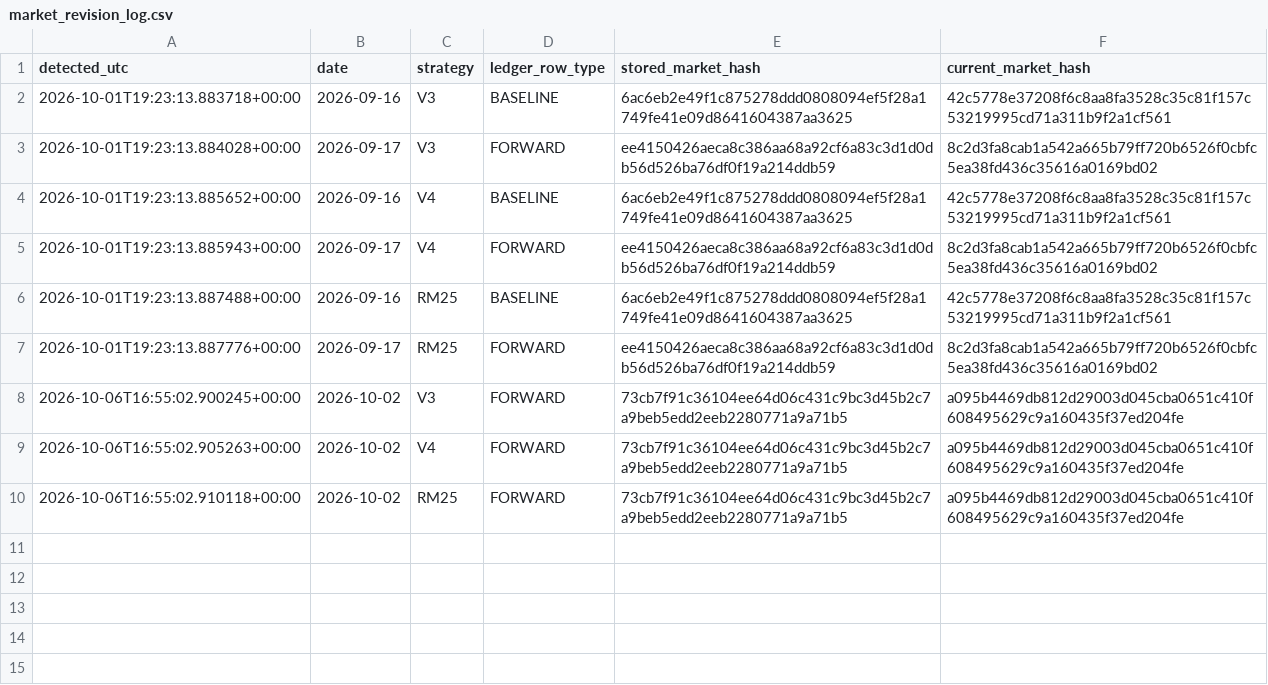
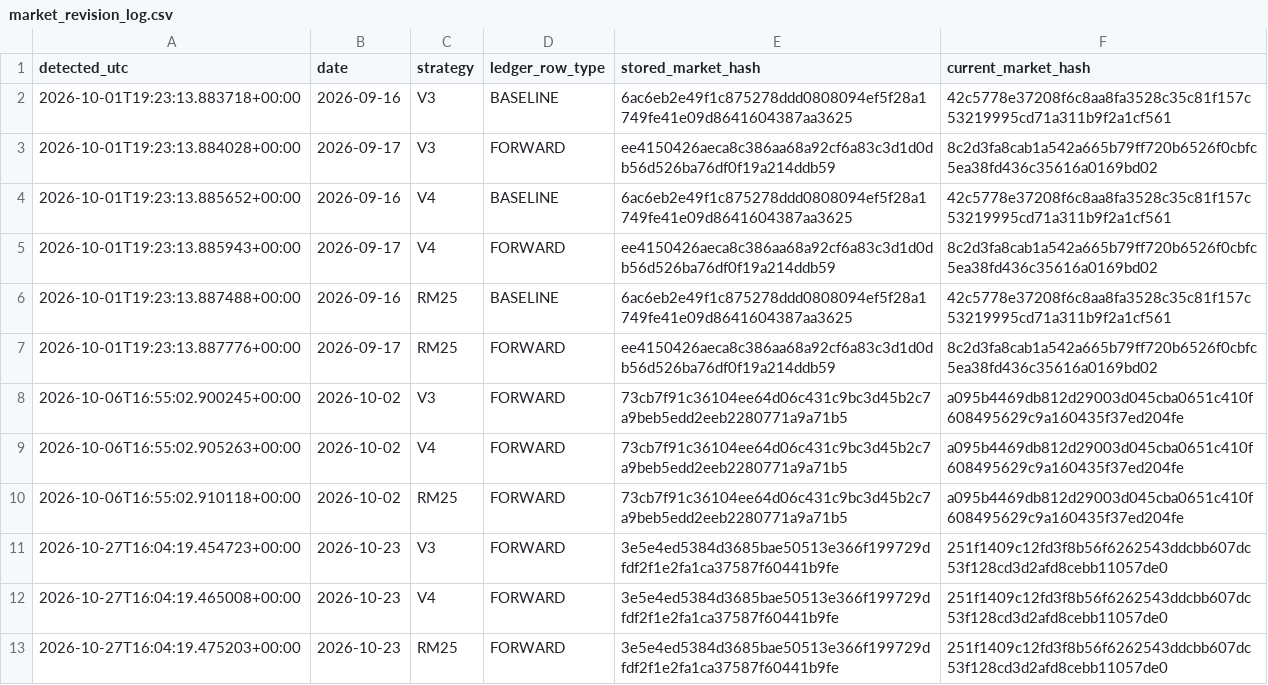
Before and after one commit to nicobouch97/fund100-research, a CSV file: forward_outputs/market_revision_log.csv, drawn as a sheet.

```diff
--- a/forward_outputs/market_revision_log.csv
+++ b/forward_outputs/market_revision_log.csv
@@ -10 +10,4 @@ detected_utc,date,strategy,ledger_row_type,stored_market_hash,current_market_has
 2026-10-06T16:55:02.910118+00:00,2026-10-02,RM25,FORWARD,73cb7f91c36104ee64d06c431c9bc3d45b2c7a9beb5edd2eeb2280771a9a71b5,a095b4469db812d29003d045cba0651c410f608495629c9a160435f37ed204fe
+2026-10-27T16:04:19.454723+00:00,2026-10-23,V3,FORWARD,3e5e4ed5384d3685bae50513e366f199729dfdf2f1e2fa1ca37587f60441b9fe,251f1409c12fd3f8b56f6262543ddcbb607dc53f128cd3d2afd8cebb11057de0
+2026-10-27T16:04:19.465008+00:00,2026-10-23,V4,FORWARD,3e5e4ed5384d3685bae50513e366f199729dfdf2f1e2fa1ca37587f60441b9fe,251f1409c12fd3f8b56f6262543ddcbb607dc53f128cd3d2afd8cebb11057de0
+2026-10-27T16:04:19.475203+00:00,2026-10-23,RM25,FORWARD,3e5e4ed5384d3685bae50513e366f199729dfdf2f1e2fa1ca37587f60441b9fe,251f1409c12fd3f8b56f6262543ddcbb607dc53f128cd3d2afd8cebb11057de0
```
Also changed, not shown: forward_outputs/forward_ledger.csv, 2 other files.
